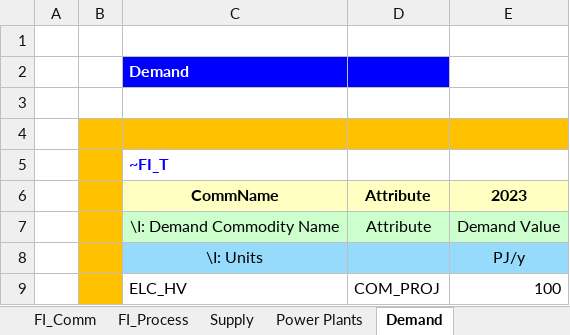
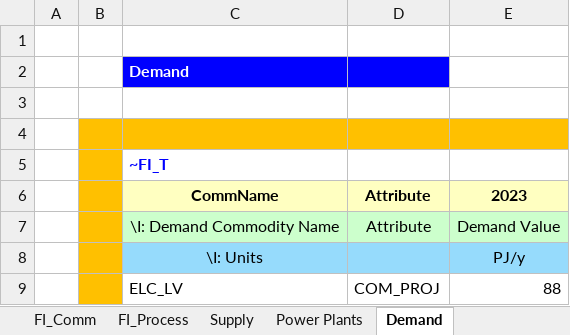
Before and after one commit to BFligier/Bfligier, an Excel workbook: VT_ELAND_ALL_V01.xlsx, sheet Demand, drawn as a sheet; values as stored, in another font and other column widths than the file's, no borders; removed rows and columns are numbered as before the commit, all else as after; the diff names each change by its address in the sheet, - before the commit and + after, or states it on an @@ line.

Commit message:
Add files via upload

```diff
--- a/VT_ELAND_ALL_V01.xlsx (sheet Demand)
+++ b/VT_ELAND_ALL_V01.xlsx (sheet Demand)
-row 9:  |  | ELC_HV | COM_PROJ | 100
+row 9:  |  | ELC_LV | COM_PROJ | 88
```
Also changed, not shown: sheet FI_Comm, formulas that keep their value, charts or pictures.
